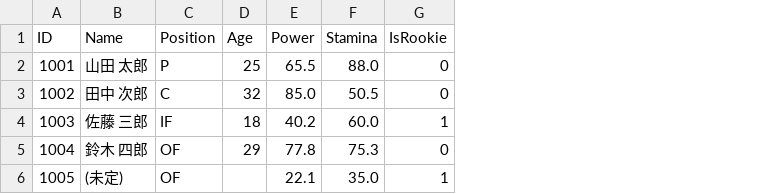
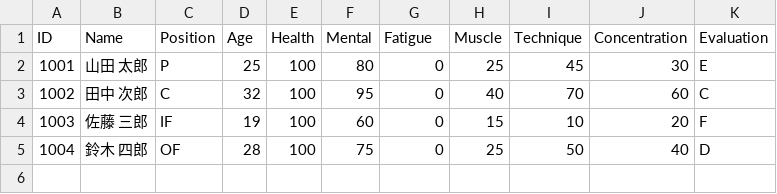
Before and after one commit to kantu55/Ambition, a CSV file: Assets/GameAssets/MasterData/Csv/PlayerStats.csv, drawn as a sheet; removed rows and columns are numbered as before the commit, all else as after; the diff names each change by its address in the sheet, - before the commit and + after, or states it on an @@ line.

```diff
--- a/Assets/GameAssets/MasterData/Csv/PlayerStats.csv
+++ b/Assets/GameAssets/MasterData/Csv/PlayerStats.csv
-column E (Power), rows 2-5: 65.5 | 85.0 | 40.2 | 77.8
-column F (Stamina), rows 2-5: 88.0 | 50.5 | 60.0 | 75.3
+column E (Health), rows 2-5: all 100
+column F (Mental), rows 2-5: 80 | 95 | 60 | 75
+column H (Muscle), rows 2-5: 25 | 40 | 15 | 25
+column I (Technique), rows 2-5: 45 | 70 | 10 | 50
+column J (Concentration), rows 2-5: 30 | 60 | 20 | 40
+column K (Evaluation), rows 2-5: E | C | F | D
-G1: IsRookie
+G1: Fatigue
-D4 (Age): 18
+D4 (Age): 19
-G4 (Fatigue): 1
+G4 (Fatigue): 0
-D5 (Age): 29
+D5 (Age): 28
-row 6: 1005 | (未定) | OF |  | 22.1 | 35.0 | 1
```
Also changed, not shown: 2 other files.
